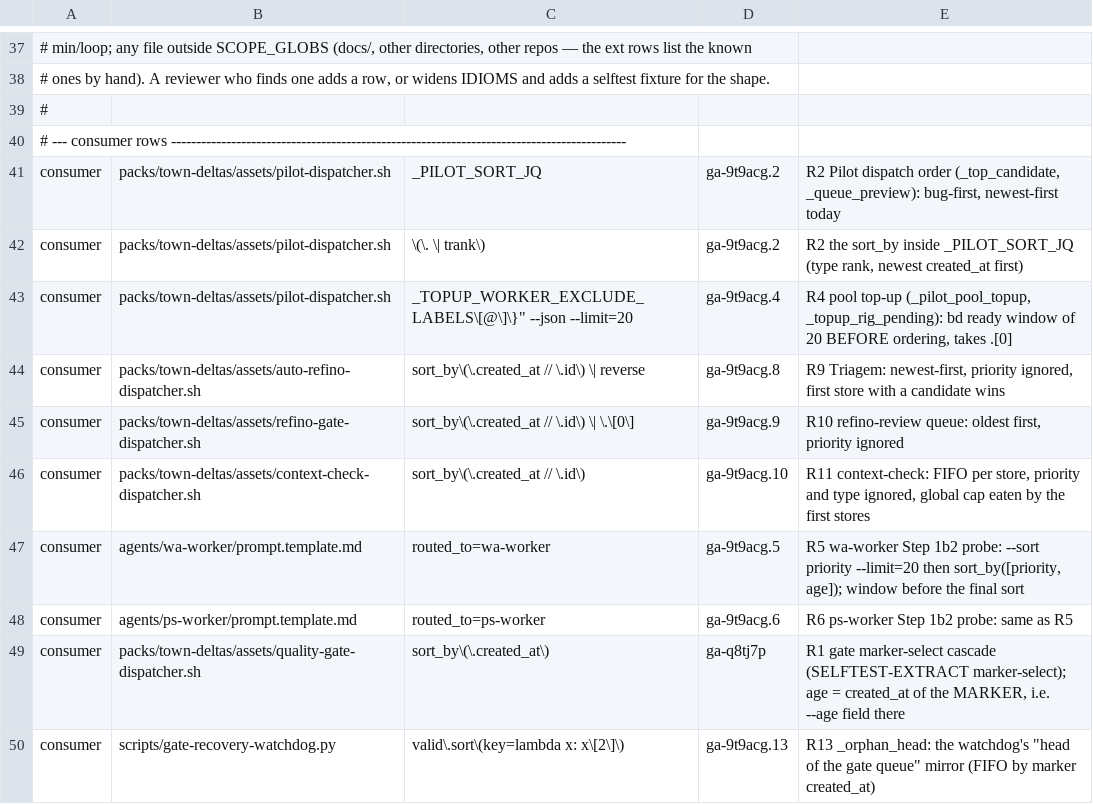
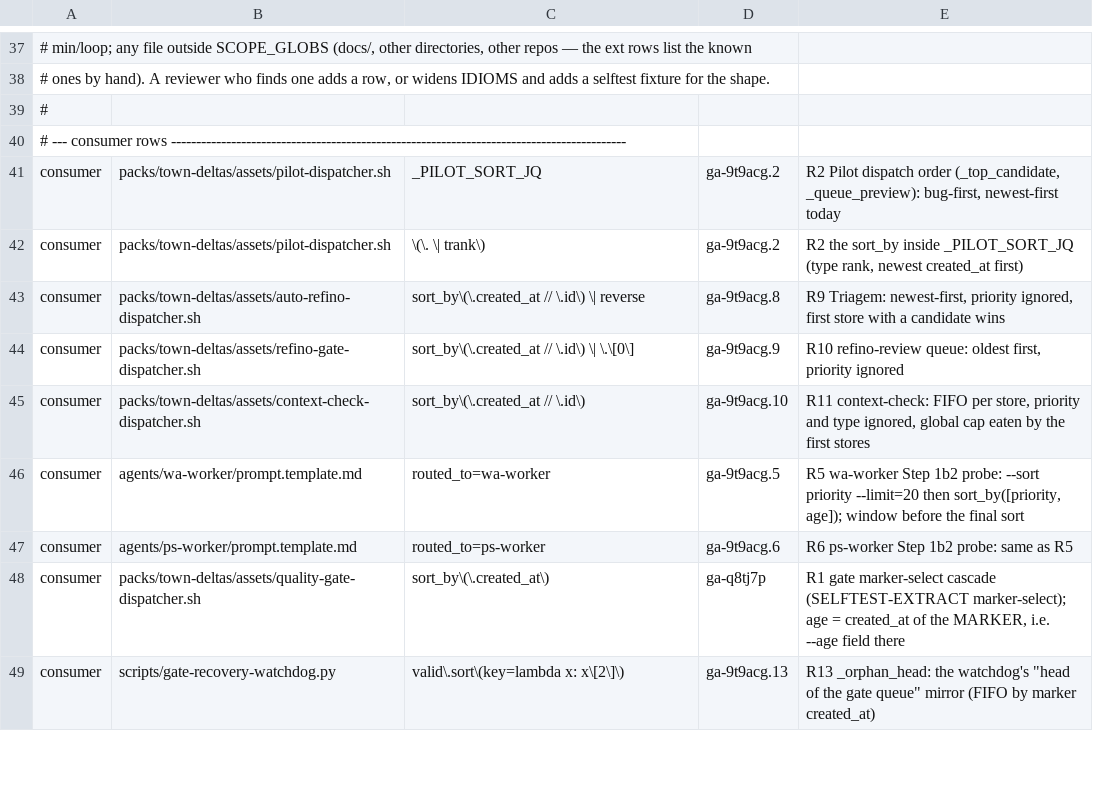
Before and after one commit to athosmartins/gastown, a TSV file: .gascity-gastown-hq/packs/town-deltas/assets/scripts/work-order.registry.tsv, drawn as a sheet; only a part is shown, gaps mark what is left out; the diff names each change by its address in the sheet, - before the commit and + after, or states it on an @@ line.

```diff
--- a/.gascity-gastown-hq/packs/town-deltas/assets/scripts/work-order.registry.tsv
+++ b/.gascity-gastown-hq/packs/town-deltas/assets/scripts/work-order.registry.tsv
-row 43: consumer | packs/town-deltas/assets/pilot-dispatcher.sh | _TOPUP_WORKER_EXCLUDE_LABELS\[@\]\}" --json --limit=20 | ga-9t9acg.4 | R4 pool top-up (_pilot_pool_topup, _topup_rig_pending): bd ready window of 20 BEFORE ordering, takes .[0]
```
Also changed, not shown: 4 other files.
